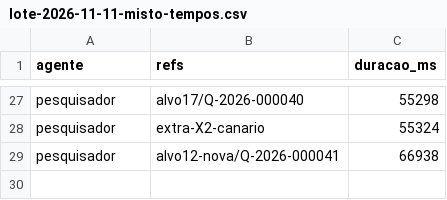
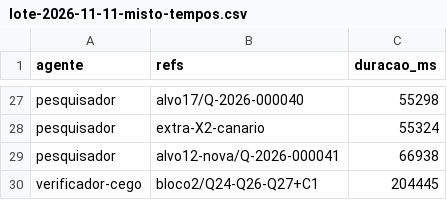
Before and after one commit to sawyer-20/Quiz, a CSV file: relatorios/lote-2026-11-11-misto-tempos.csv, drawn as a sheet; only a part is shown, gaps mark what is left out; the diff names each change by its address in the sheet, - before the commit and + after, or states it on an @@ line.

```diff
--- a/relatorios/lote-2026-11-11-misto-tempos.csv
+++ b/relatorios/lote-2026-11-11-misto-tempos.csv
+row 30: verificador-cego | bloco2/Q24-Q26-Q27+C1 | 204445
```
Also changed, not shown: 4 other files.
